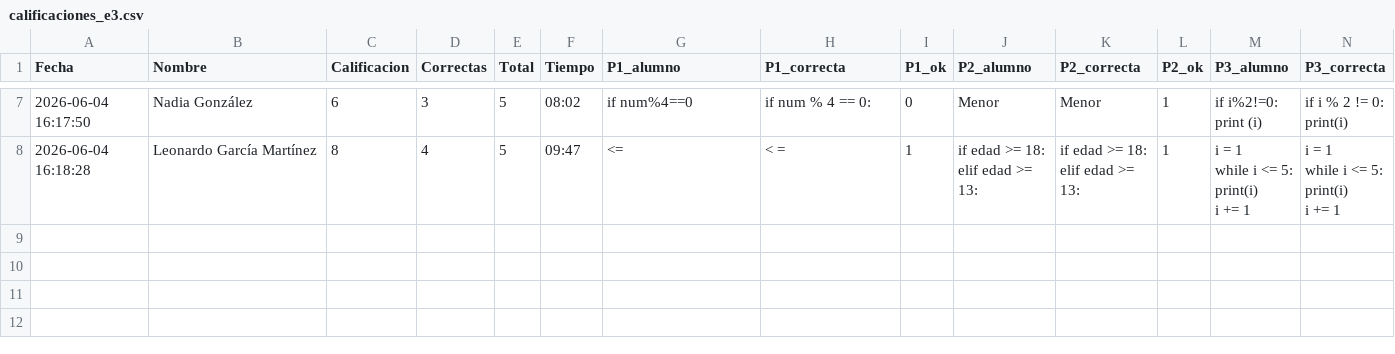
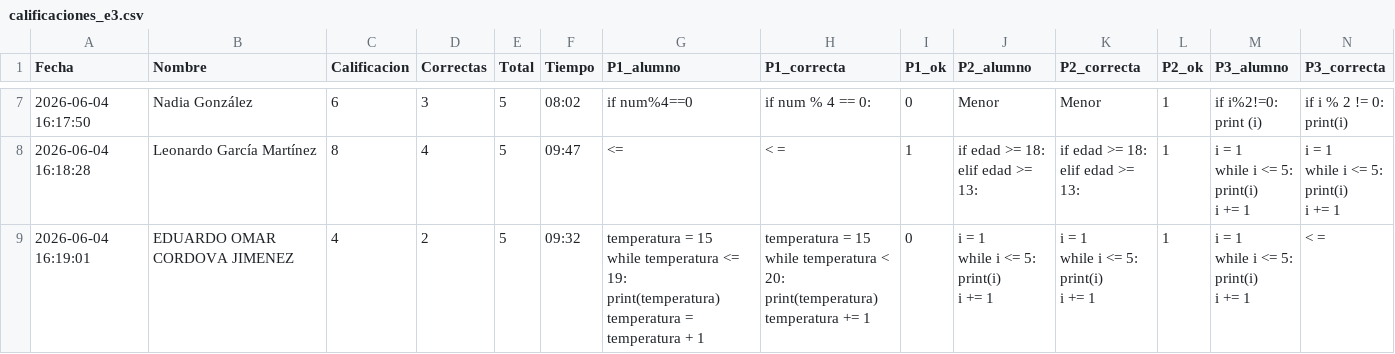
Before and after one commit to gbdiazc/Intro-python-cientifico-2026, a CSV file: calificaciones_e3.csv, drawn as a sheet; only a part is shown, gaps mark what is left out; rows hold the shown columns only; ↵ is a line break in a cell; the diff names each change by its address in the sheet, - before the commit and + after, or states it on an @@ line.

Commit message:
Calificacion: EDUARDO OMAR CORDOVA JIMENEZ — 4/10

```diff
--- a/calificaciones_e3.csv
+++ b/calificaciones_e3.csv
+row 9: 2026-06-04 16:19:01 | EDUARDO OMAR CORDOVA JIMENEZ | 4 | 2 | 5 | 09:32 | temperatura = 15 ↵ while temperatura <= 19: ↵ print(temperatura) ↵ temperatura = temperatura + 1 | temperatura = 15 ↵ while temperatura < 20: ↵ print(temperatura) ↵ temperatura += 1 | 0 | i = 1 ↵ while i <= 5: ↵ print(i) ↵ i += 1 | i = 1 ↵ while i <= 5: ↵ print(i) ↵ i += 1 | 1 | i = 1 ↵ while i <= 5: ↵ print(i) ↵ i += 1 | < =
```
